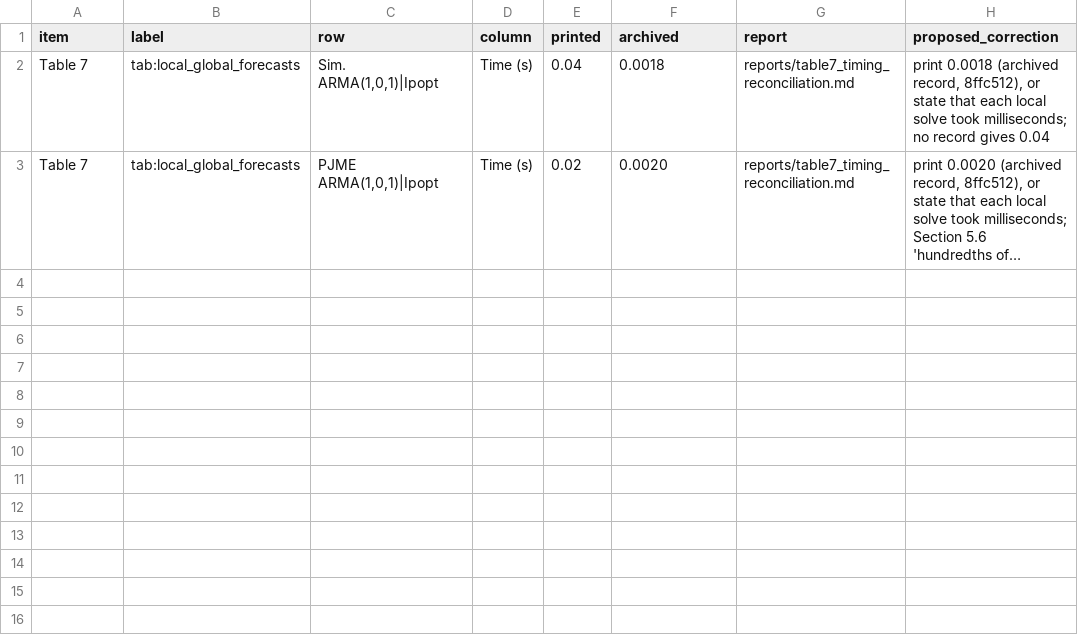
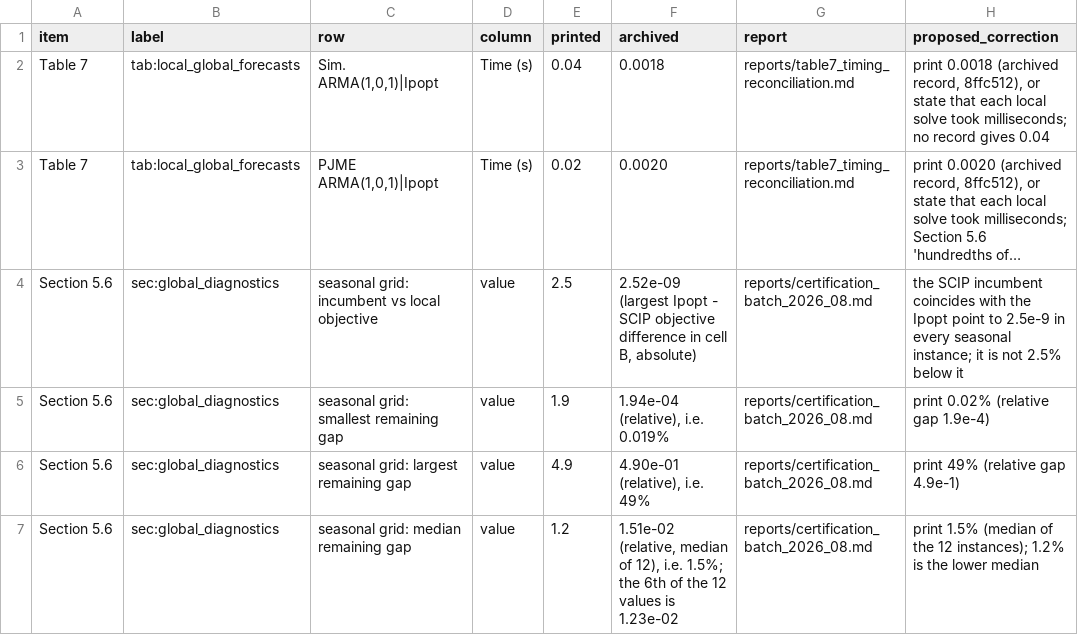
Before and after one commit to LAMPSPUC/Sarimax.jl, a CSV file: replication/ijf-2026/results/manuscript/errata.csv, drawn as a sheet; long unchanged cells end in …; the diff names each change by its address in the sheet, - before the commit and + after, or states it on an @@ line.

```diff
--- a/replication/ijf-2026/results/manuscript/errata.csv
+++ b/replication/ijf-2026/results/manuscript/errata.csv
+row 4: Section 5.6 | sec:global_diagnostics | seasonal grid: incumbent vs local objective | value | 2.5 | 2.52e-09 (largest Ipopt - SCIP objective difference in cell B, absolute) | reports/certification_batch_2026_08.md | the SCIP incumbent coincides with the Ipopt point to 2.5e-9 in every seasonal instance; it is not 2.5% below it
+row 5: Section 5.6 | sec:global_diagnostics | seasonal grid: smallest remaining gap | value | 1.9 | 1.94e-04 (relative), i.e. 0.019% | reports/certification_batch_2026_08.md | print 0.02% (relative gap 1.9e-4)
+row 6: Section 5.6 | sec:global_diagnostics | seasonal grid: largest remaining gap | value | 4.9 | 4.90e-01 (relative), i.e. 49% | reports/certification_batch_2026_08.md | print 49% (relative gap 4.9e-1)
+row 7: Section 5.6 | sec:global_diagnostics | seasonal grid: median remaining gap | value | 1.2 | 1.51e-02 (relative, median of 12), i.e. 1.5%; the 6th of the 12 values is 1.23e-02 | reports/certification_batch_2026_08.md | print 1.5% (median of the 12 instances); 1.2% is the lower median
```
Also changed, not shown: replication/ijf-2026/experiment_manifest.csv, replication/ijf-2026/results/manuscript/textual_claims.csv, 14 other files.
